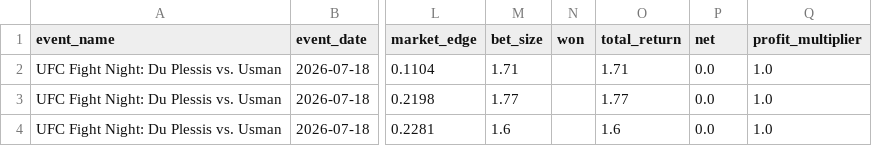
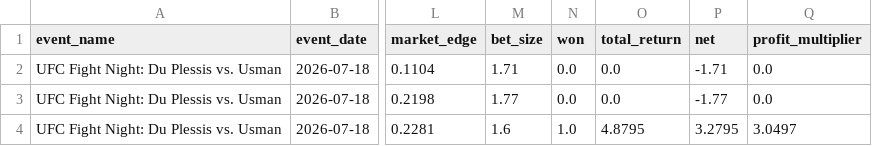
Before and after one commit to zwinship/OctaStats_UFC_Model_V2, a CSV file: results/v2_prop_results_UFC_Fight_Night_Du_Plessis_vs_Usman.csv, drawn as a sheet; only a part is shown, gaps mark what is left out; the diff names each change by its address in the sheet, - before the commit and + after, or states it on an @@ line.

Commit message:
Regrade V2 prop results: UFC Fight Night: Du Plessis vs. Usman

```diff
--- a/results/v2_prop_results_UFC_Fight_Night_Du_Plessis_vs_Usman.csv
+++ b/results/v2_prop_results_UFC_Fight_Night_Du_Plessis_vs_Usman.csv
-N2:N3 (won): (empty)
+N2:N3 (won): 0.0
-O2 (total_return): 1.71
+O2 (total_return): 0.0
-P2 (net): 0.0
+P2 (net): -1.71
-Q2:Q3 (profit_multiplier): 1.0
+Q2:Q3 (profit_multiplier): 0.0
-O3 (total_return): 1.77
+O3 (total_return): 0.0
-P3 (net): 0.0
+P3 (net): -1.77
-N4 (won): (empty)
+N4 (won): 1.0
-O4 (total_return): 1.6
+O4 (total_return): 4.8795
-P4 (net): 0.0
+P4 (net): 3.2795
-Q4 (profit_multiplier): 1.0
+Q4 (profit_multiplier): 3.0497
```
